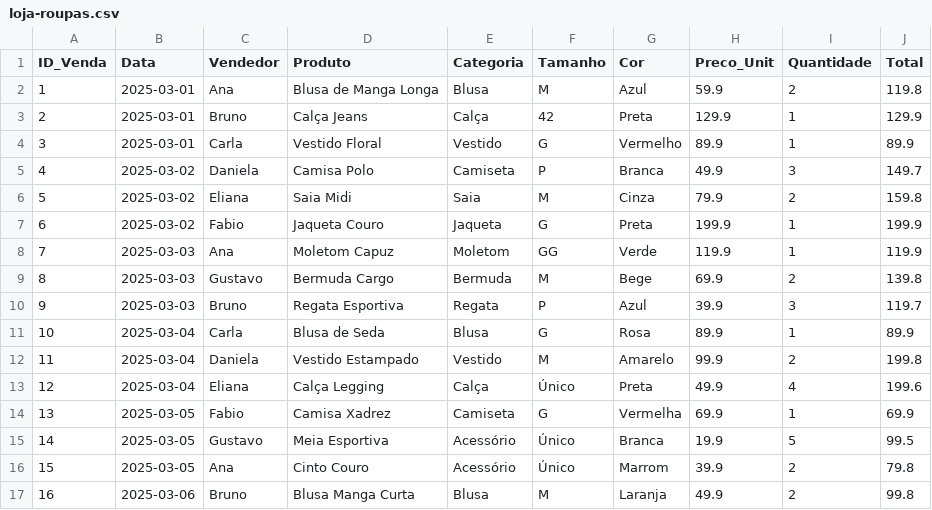
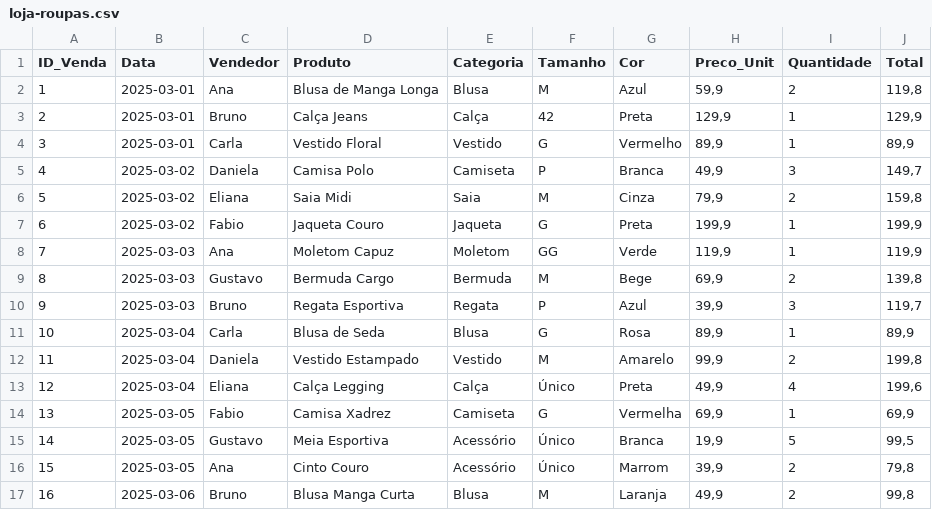
Before and after one commit to judismar/info2-ad202-2026, a CSV file: 2026-05-26/loja-roupas.csv, drawn as a sheet; only a part is shown; the diff covers the shown part only.

Commit message:
Update loja-roupas.csv

```diff
--- a/2026-05-26/loja-roupas.csv
+++ b/2026-05-26/loja-roupas.csv
@@ -1,17 +1,17 @@
 ID_Venda;Data;Vendedor;Produto;Categoria;Tamanho;Cor;Preco_Unit;Quantidade;Total
-1;2025-03-01;Ana;Blusa de Manga Longa;Blusa;M;Azul;59.9;2;119.8
-2;2025-03-01;Bruno;Calça Jeans;Calça;42;Preta;129.9;1;129.9
-3;2025-03-01;Carla;Vestido Floral;Vestido;G;Vermelho;89.9;1;89.9
-4;2025-03-02;Daniela;Camisa Polo;Camiseta;P;Branca;49.9;3;149.7
-5;2025-03-02;Eliana;Saia Midi;Saia;M;Cinza;79.9;2;159.8
-6;2025-03-02;Fabio;Jaqueta Couro;Jaqueta;G;Preta;199.9;1;199.9
-7;2025-03-03;Ana;Moletom Capuz;Moletom;GG;Verde;119.9;1;119.9
-8;2025-03-03;Gustavo;Bermuda Cargo;Bermuda;M;Bege;69.9;2;139.8
-9;2025-03-03;Bruno;Regata Esportiva;Regata;P;Azul;39.9;3;119.7
-10;2025-03-04;Carla;Blusa de Seda;Blusa;G;Rosa;89.9;1;89.9
-11;2025-03-04;Daniela;Vestido Estampado;Vestido;M;Amarelo;99.9;2;199.8
-12;2025-03-04;Eliana;Calça Legging;Calça;Único;Preta;49.9;4;199.6
-13;2025-03-05;Fabio;Camisa Xadrez;Camiseta;G;Vermelha;69.9;1;69.9
-14;2025-03-05;Gustavo;Meia Esportiva;Acessório;Único;Branca;19.9;5;99.5
-15;2025-03-05;Ana;Cinto Couro;Acessório;Único;Marrom;39.9;2;79.8
-16;2025-03-06;Bruno;Blusa Manga Curta;Blusa;M;Laranja;49.9;2;99.8
+1;2025-03-01;Ana;Blusa de Manga Longa;Blusa;M;Azul;59,9;2;119,8
+2;2025-03-01;Bruno;Calça Jeans;Calça;42;Preta;129,9;1;129,9
+3;2025-03-01;Carla;Vestido Floral;Vestido;G;Vermelho;89,9;1;89,9
+4;2025-03-02;Daniela;Camisa Polo;Camiseta;P;Branca;49,9;3;149,7
+5;2025-03-02;Eliana;Saia Midi;Saia;M;Cinza;79,9;2;159,8
+6;2025-03-02;Fabio;Jaqueta Couro;Jaqueta;G;Preta;199,9;1;199,9
+7;2025-03-03;Ana;Moletom Capuz;Moletom;GG;Verde;119,9;1;119,9
+8;2025-03-03;Gustavo;Bermuda Cargo;Bermuda;M;Bege;69,9;2;139,8
+9;2025-03-03;Bruno;Regata Esportiva;Regata;P;Azul;39,9;3;119,7
+10;2025-03-04;Carla;Blusa de Seda;Blusa;G;Rosa;89,9;1;89,9
+11;2025-03-04;Daniela;Vestido Estampado;Vestido;M;Amarelo;99,9;2;199,8
+12;2025-03-04;Eliana;Calça Legging;Calça;Único;Preta;49,9;4;199,6
+13;2025-03-05;Fabio;Camisa Xadrez;Camiseta;G;Vermelha;69,9;1;69,9
+14;2025-03-05;Gustavo;Meia Esportiva;Acessório;Único;Branca;19,9;5;99,5
+15;2025-03-05;Ana;Cinto Couro;Acessório;Único;Marrom;39,9;2;79,8
+16;2025-03-06;Bruno;Blusa Manga Curta;Blusa;M;Laranja;49,9;2;99,8
```
Also changed, not shown: 18 edited cells elsewhere in this file.
